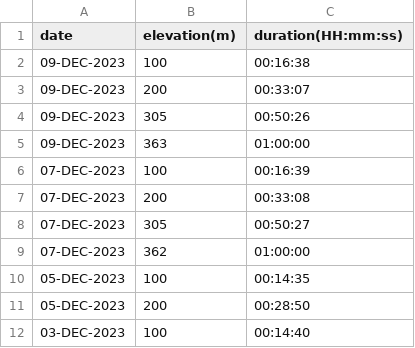
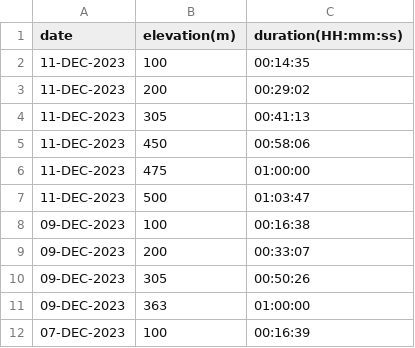
Before and after one commit to EricLeFort/ExerciseLog, a CSV file: data/rate_of_climb.csv, drawn as a sheet; only a part is shown; the shorter side is filled out with more unchanged rows; the diff names each change by its address in the sheet, - before the commit and + after, or states it on an @@ line.

```diff
--- a/data/rate_of_climb.csv
+++ b/data/rate_of_climb.csv
+row 2: 11-DEC-2023 | 100 | 00:14:35
+row 3: 11-DEC-2023 | 200 | 00:29:02
+row 4: 11-DEC-2023 | 305 | 00:41:13
+row 5: 11-DEC-2023 | 450 | 00:58:06
+row 6: 11-DEC-2023 | 475 | 01:00:00
+row 7: 11-DEC-2023 | 500 | 01:03:47
```
Also changed, not shown: data/health_metrics.csv, data/preds/avg_workout_durations.csv, 6 other files.
